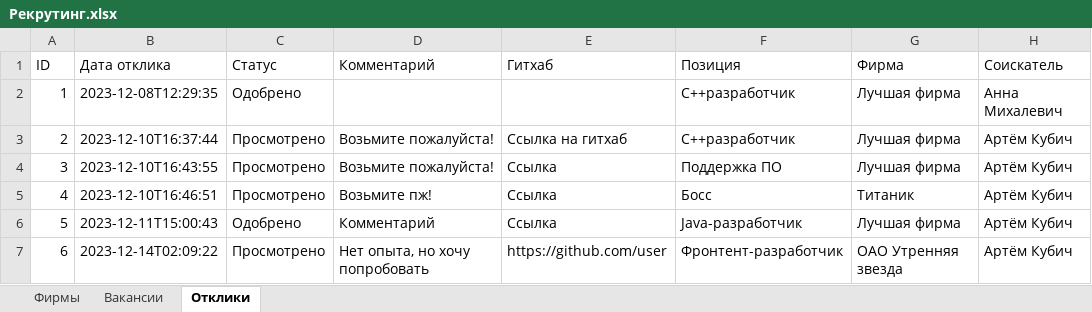
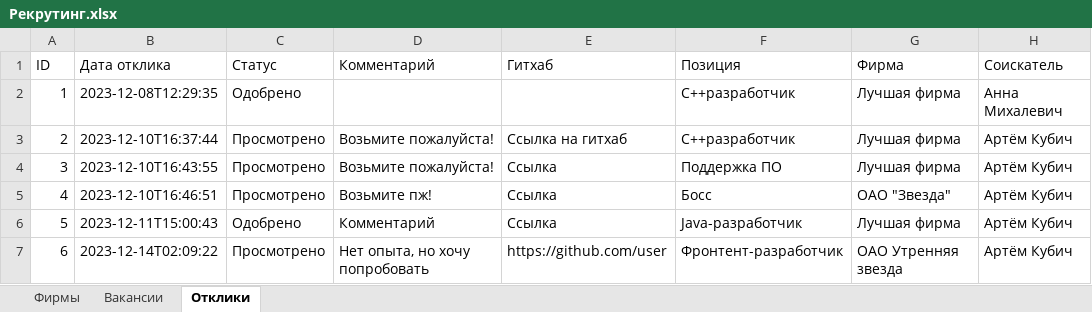
Before and after one commit to Annamiha23a/mikhalevichRecrutment, an Excel workbook: Рекрутинг.xlsx, sheet Отклики, drawn as a sheet; values as stored, in another font and other column widths than the file's, no borders; the diff names each change by its address in the sheet, - before the commit and + after, or states it on an @@ line.

Commit message:
Отклики соискатель

```diff
--- a/Рекрутинг.xlsx (sheet Отклики)
+++ b/Рекрутинг.xlsx (sheet Отклики)
-G5 (Фирма): Титаник
+G5 (Фирма): ОАО "Звезда"
```
Also changed, not shown: sheet Вакансии, sheet Фирмы, 4 other files.
